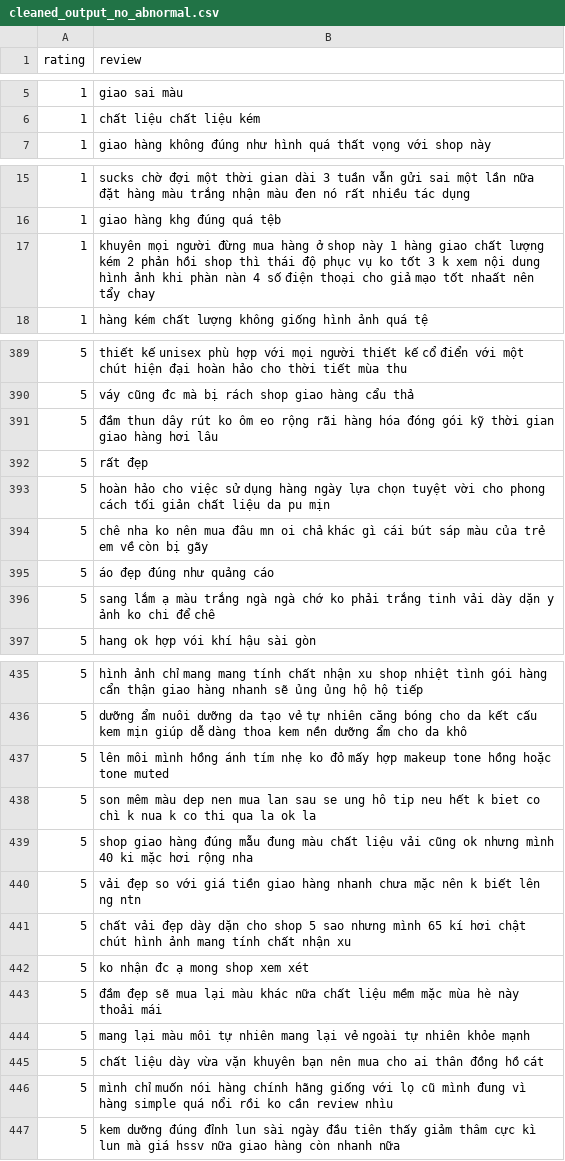
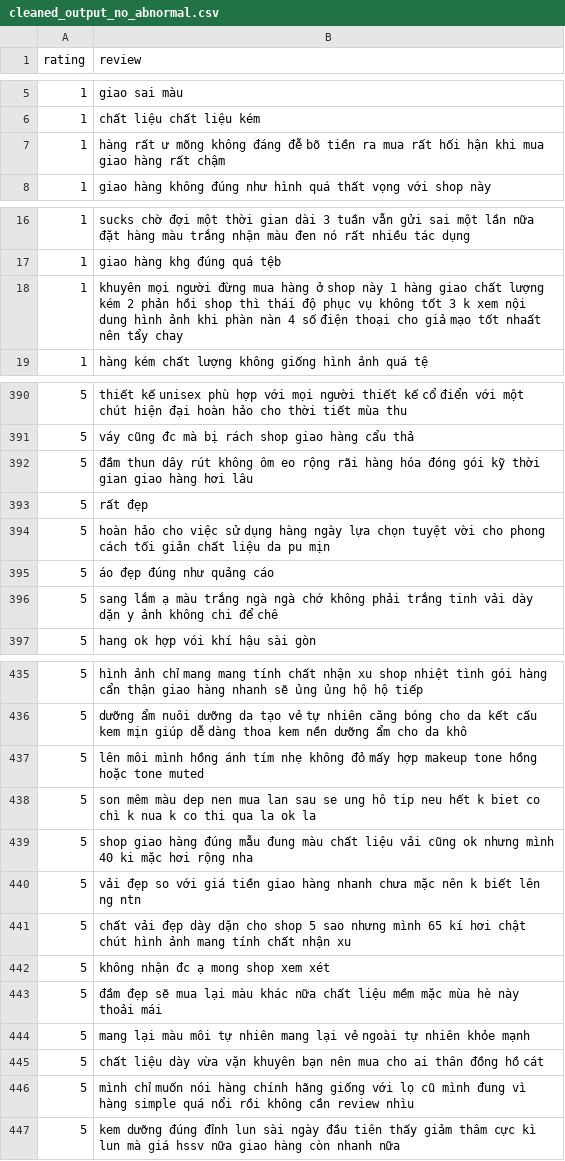
Before and after one commit to HEAVEN216/Project-DeepL, a CSV file: cleaned_output_no_abnormal.csv, drawn as a sheet; only a part is shown, gaps mark what is left out; the diff covers the shown part only.

```diff
--- a/cleaned_output_no_abnormal.csv
+++ b/cleaned_output_no_abnormal.csv
@@ -6,2 +6,3 @@ rating ,review
 1,chất liệu chất liệu kém
+1,hàng rất ư mõng không đáng đễ bõ tiền ra mua rất hối hận khi mua giao hàng rất chậm
 1,giao hàng không đúng như hình quá thất vọng với shop này
@@ -16,3 +17,3 @@ rating ,review
 1,giao hàng khg đúng quá tệb
-1,khuyên mọi người đừng mua hàng ở shop này 1 hàng giao chất lượng kém 2 phản hồi shop thì thái độ phục vụ ko tốt 3 k xem nội dung hình ảnh khi phàn nàn 4 số điện thoại cho giả mạo tốt nhaất nên tẩy chay
+1,khuyên mọi người đừng mua hàng ở shop này 1 hàng giao chất lượng kém 2 phản hồi shop thì thái độ phục vụ không tốt 3 k xem nội dung hình ảnh khi phàn nàn 4 số điện thoại cho giả mạo tốt nhaất nên tẩy chay
 1,hàng kém chất lượng không giống hình ảnh quá tệ
@@ -390,8 +391,7 @@ rating ,review
 5,váy cũng đc mà bị rách shop giao hàng cẩu thả
-5,đầm thun dây rút ko ôm eo rộng rãi hàng hóa đóng gói kỹ thời gian giao hàng hơi lâu
+5,đầm thun dây rút không ôm eo rộng rãi hàng hóa đóng gói kỹ thời gian giao hàng hơi lâu
 5,rất đẹp
 5,hoàn hảo cho việc sử dụng hàng ngày lựa chọn tuyệt vời cho phong cách tối giản chất liệu da pu mịn
-5,chê nha ko nên mua đâu mn oi chả khác gì cái bút sáp màu của trẻ em về còn bị gãy
 5,áo đẹp đúng như quảng cáo
-5,sang lắm ạ màu trắng ngà ngà chớ ko phải trắng tinh vải dày dặn y ảnh ko chi để chê
+5,sang lắm ạ màu trắng ngà ngà chớ không phải trắng tinh vải dày dặn y ảnh không chi để chê
 5,hang ok hợp vói khí hậu sài gòn
@@ -436,3 +436,3 @@ rating ,review
 5,dưỡng ẩm nuôi dưỡng da tạo vẻ tự nhiên căng bóng cho da kết cấu kem mịn giúp dễ dàng thoa kem nền dưỡng ẩm cho da khô
-5,lên môi mình hồng ánh tím nhẹ ko đỏ mấy hợp makeup tone hồng hoặc tone muted
+5,lên môi mình hồng ánh tím nhẹ không đỏ mấy hợp makeup tone hồng hoặc tone muted
 5,son mêm màu dep nen mua lan sau se ung hô tip neu hết k biet co chì k nua k co thi qua la ok la
@@ -441,3 +441,3 @@ rating ,review
 5,chất vải đẹp dày dặn cho shop 5 sao nhưng mình 65 kí hơi chật chút hình ảnh mang tính chất nhận xu
-5,ko nhận đc ạ mong shop xem xét
+5,không nhận đc ạ mong shop xem xét
 5,đầm đẹp sẽ mua lại màu khác nữa chất liệu mềm mặc mùa hè này thoải mái
@@ -445,3 +445,3 @@ rating ,review
 5,chất liệu dày vừa vặn khuyên bạn nên mua cho ai thân đồng hồ cát
-5,mình chỉ muốn nói hàng chính hãng giống với lọ cũ mình đung vì hàng simple quá nổi rồi ko cần review nhìu
+5,mình chỉ muốn nói hàng chính hãng giống với lọ cũ mình đung vì hàng simple quá nổi rồi không cần review nhìu
 5,kem dưỡng đúng đỉnh lun sài ngày đầu tiên thấy giảm thâm cực kì lun mà giá hssv nữa giao hàng còn nhanh nữa
```
Also changed, not shown: 42 edited cells elsewhere in this file, cleaned_output.csv, 1 other file.
